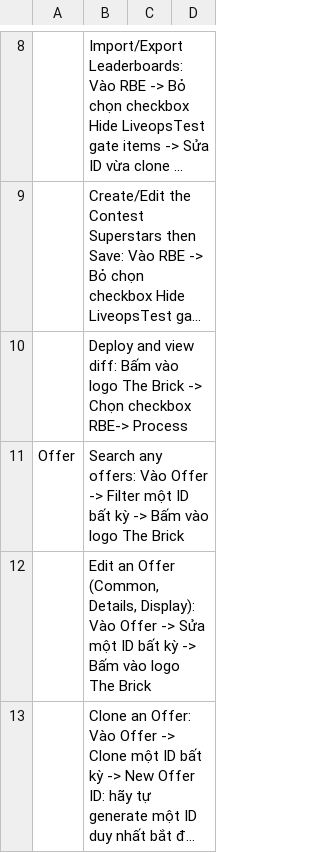
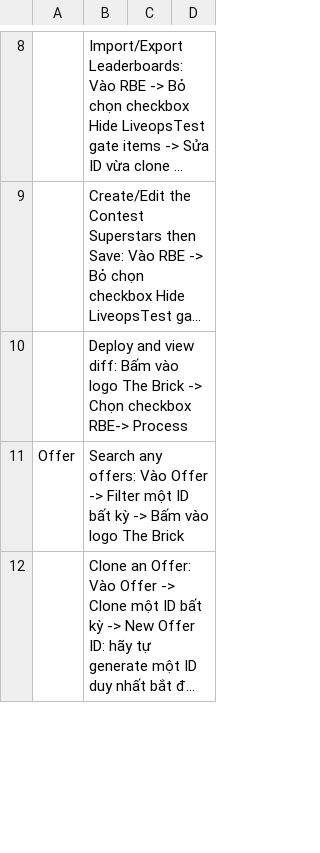
Before and after one commit to oisonan1999/Automation-Test, a CSV file: downloads/Testcasesmokelive.csv, drawn as a sheet; only a part is shown, gaps mark what is left out; long unchanged cells end in …; removed rows and columns are numbered as before the commit, all else as after; the diff covers the shown part only; the diff names each change by its address in the sheet, - before the commit and + after, or states it on an @@ line.

```diff
--- a/downloads/Testcasesmokelive.csv
+++ b/downloads/Testcasesmokelive.csv
-row 12:  | Edit an Offer (Common, Details, Display): Vào Offer -> Sửa một ID bất kỳ -> Bấm vào logo The Brick
```
Also changed, not shown: 1 added row elsewhere in this file, 10 other files.
